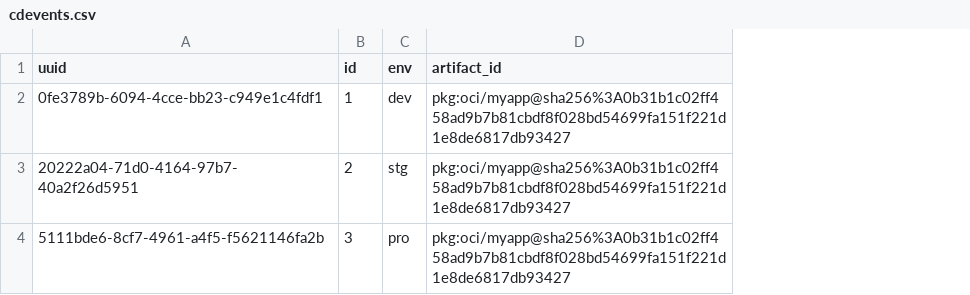
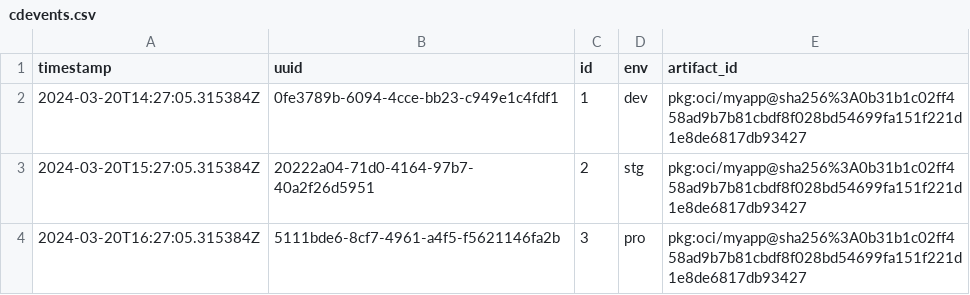
Before and after one commit to cdviz-dev/cdviz-collector, a CSV file: examples/assets/opendal_fs/cdevents.csv, drawn as a sheet; the diff names each change by its address in the sheet, - before the commit and + after, or states it on an @@ line.

Commit message:
fix: hbs transformer and example

```diff
--- a/examples/assets/opendal_fs/cdevents.csv
+++ b/examples/assets/opendal_fs/cdevents.csv
+column A (timestamp), rows 2-4: 2024-03-20T14:27:05.315384Z | 2024-03-20T15:27:05.315384Z | 2024-03-20T16:27:05.315384Z
```
Also changed, not shown: 4 other files.
